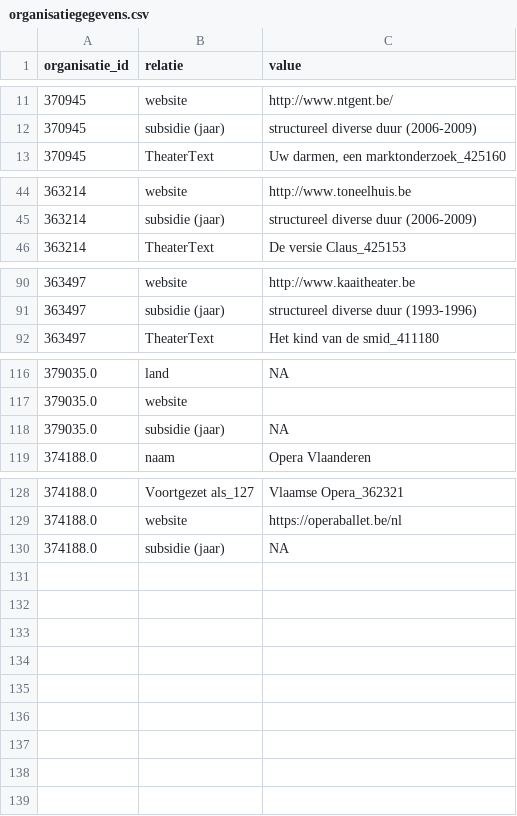
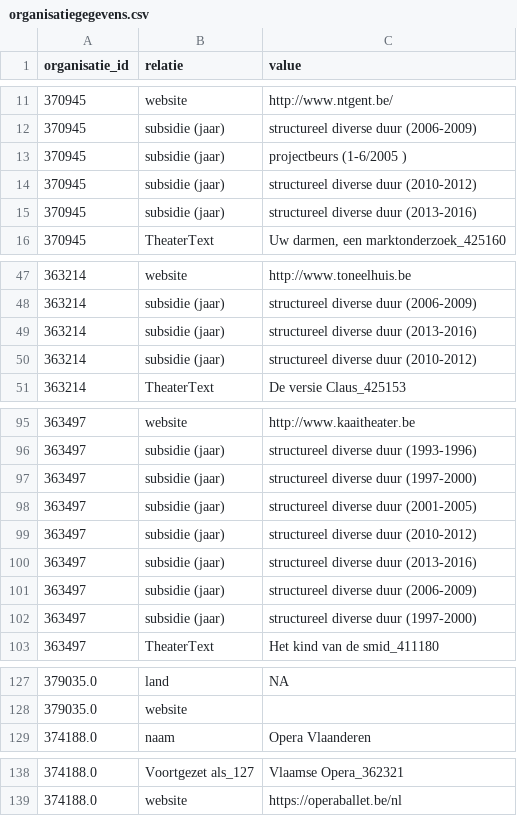
Before and after one commit to Kunstenpunt/externe_vragen, a CSV file: wikipedia_voor_bart/importdata/organisatiegegevens.csv, drawn as a sheet; only a part is shown, gaps mark what is left out.

Commit message:
you can have multiple subsidies

```diff
--- a/wikipedia_voor_bart/importdata/organisatiegegevens.csv
+++ b/wikipedia_voor_bart/importdata/organisatiegegevens.csv
@@ -12,2 +12,5 @@ organisatie_id,relatie,value
 370945,subsidie (jaar),structureel diverse duur (2006-2009)
+370945,subsidie (jaar),projectbeurs (1-6/2005 )
+370945,subsidie (jaar),structureel diverse duur (2010-2012)
+370945,subsidie (jaar),structureel diverse duur (2013-2016)
 370945,TheaterText,"Uw darmen, een marktonderzoek_425160"
@@ -45,2 +48,4 @@ organisatie_id,relatie,value
 363214,subsidie (jaar),structureel diverse duur (2006-2009)
+363214,subsidie (jaar),structureel diverse duur (2013-2016)
+363214,subsidie (jaar),structureel diverse duur (2010-2012)
 363214,TheaterText,De versie Claus_425153
@@ -91,2 +96,8 @@ organisatie_id,relatie,value
 363497,subsidie (jaar),structureel diverse duur (1993-1996)
+363497,subsidie (jaar),structureel diverse duur (1997-2000)
+363497,subsidie (jaar),structureel diverse duur (2001-2005)
+363497,subsidie (jaar),structureel diverse duur (2010-2012)
+363497,subsidie (jaar),structureel diverse duur (2013-2016)
+363497,subsidie (jaar),structureel diverse duur (2006-2009)
+363497,subsidie (jaar),structureel diverse duur (1997-2000)
 363497,TheaterText,Het kind van de smid_411180
@@ -117,3 +128,2 @@ organisatie_id,relatie,value
 379035.0,website,
-379035.0,subsidie (jaar),NA
 374188.0,naam,Opera Vlaanderen
@@ -129,2 +139 @@ organisatie_id,relatie,value
 374188.0,website,https://operaballet.be/nl
-374188.0,subsidie (jaar),NA
```
Also changed, not shown: wikipedia_voor_bart/importdata/persoongegevens.csv, 1 other file.
